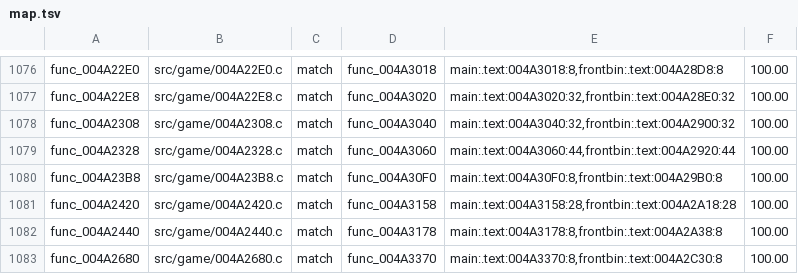
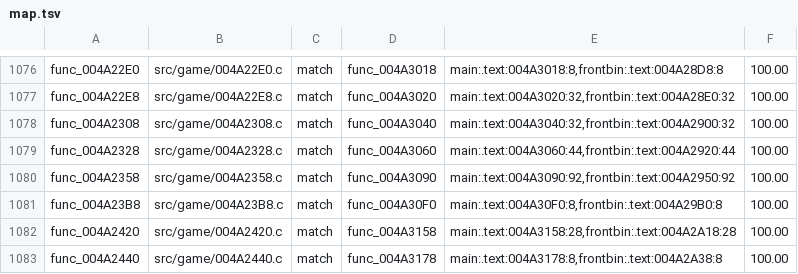
Before and after one commit to BlindFire1200/rac4-decomp, a TSV file: config/pal/map.tsv, drawn as a sheet; only a part is shown, gaps mark what is left out; the shorter side is filled out with more unchanged rows.

```diff
--- a/config/pal/map.tsv
+++ b/config/pal/map.tsv
@@ -1079,2 +1079,3 @@ func_004A2308	src/game/004A2308.c	match	func_004A3040	main:.text:004A3040:32,fro
 func_004A2328	src/game/004A2328.c	match	func_004A3060	main:.text:004A3060:44,frontbin:.text:004A2920:44	100.00
+func_004A2358	src/game/004A2358.c	match	func_004A3090	main:.text:004A3090:92,frontbin:.text:004A2950:92	100.00
 func_004A23B8	src/game/004A23B8.c	match	func_004A30F0	main:.text:004A30F0:8,frontbin:.text:004A29B0:8	100.00
```
Also changed, not shown: config/us/map.tsv, 4 other files.
